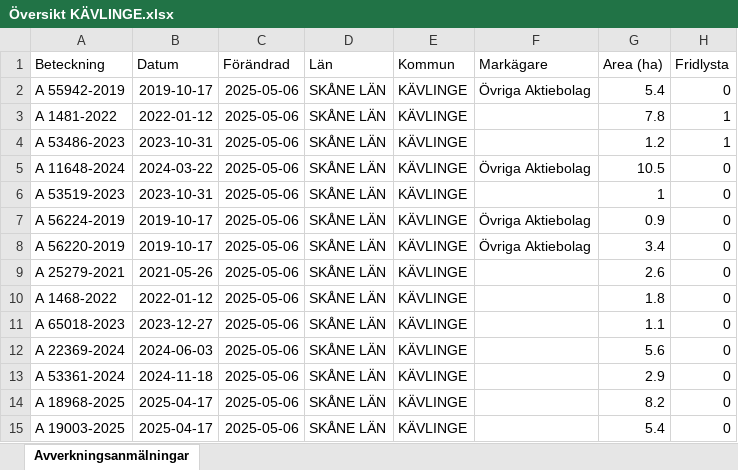
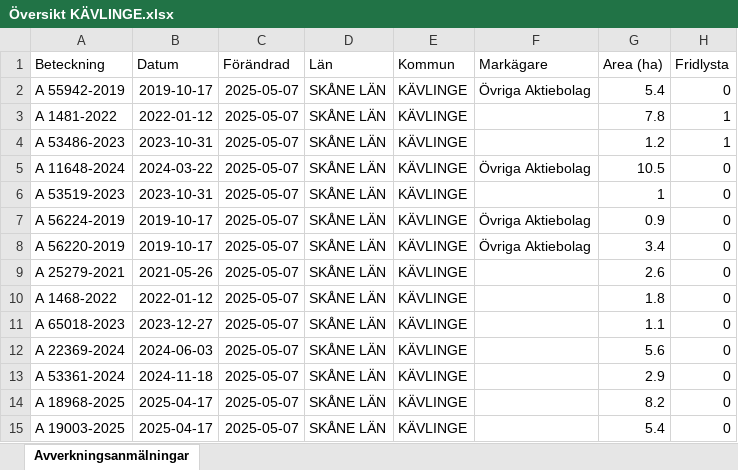
Before and after one commit to klasma/Logging_1261, an Excel workbook: Översikt KÄVLINGE.xlsx, sheet Avverkningsanmälningar, drawn as a sheet; only a part is shown; values as stored, in another font and other column widths than the file's, no borders; the diff names each change by its address in the sheet, - before the commit and + after, or states it on an @@ line.

```diff
--- a/Översikt KÄVLINGE.xlsx (sheet Avverkningsanmälningar)
+++ b/Översikt KÄVLINGE.xlsx (sheet Avverkningsanmälningar)
-C2:C15 (Förändrad): 2025-05-06
+C2:C15 (Förändrad): 2025-05-07
```
Also changed, not shown: artfynd/A 11648-2024 artfynd.xlsx, artfynd/A 1481-2022 artfynd.xlsx, 25 other files.
